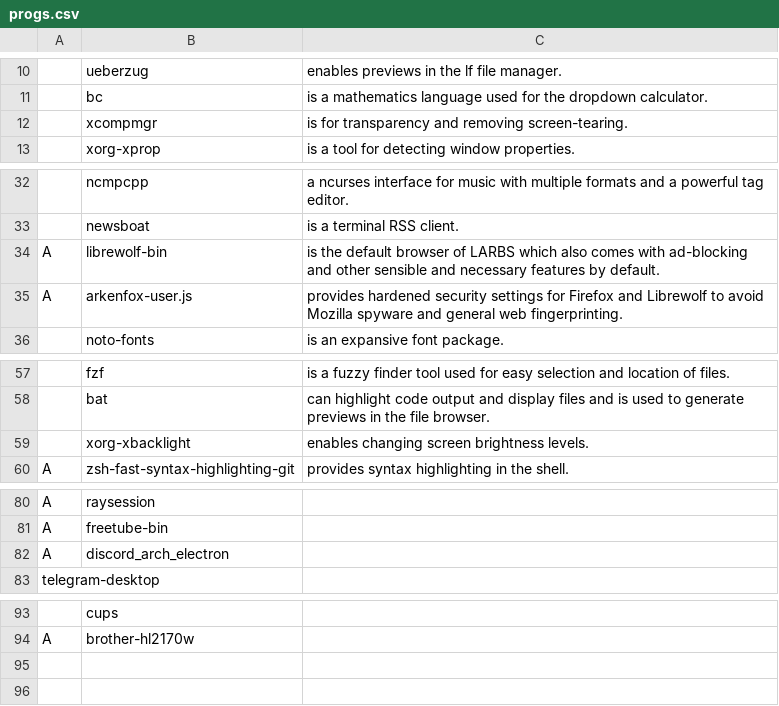
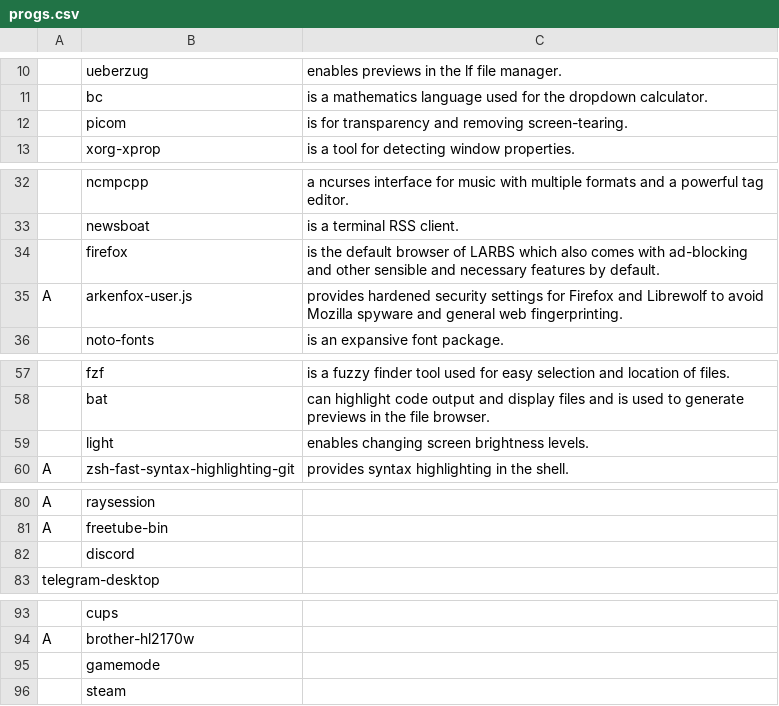
Before and after one commit to chumutt/CUMFLARBS, a CSV file: static/progs.csv, drawn as a sheet; only a part is shown, gaps mark what is left out; removed rows and columns are numbered as before the commit, all else as after; the diff names each change by its address in the sheet, - before the commit and + after, or states it on an @@ line.

```diff
--- a/static/progs.csv
+++ b/static/progs.csv
-B12: xcompmgr
+B12: picom
-row 34: A | librewolf-bin | is the default browser of LARBS which also comes with ad-blocking and other sensible and necessary features by default.
+row 34:  | firefox | is the default browser of LARBS which also comes with ad-blocking and other sensible and necessary features by default.
-B59: xorg-xbacklight
+B59: light
-row 82: A | discord_arch_electron
+row 82:  | discord
+row 95:  | gamemode
+row 96:  | steam
```
Also changed, not shown: 4 other files.
